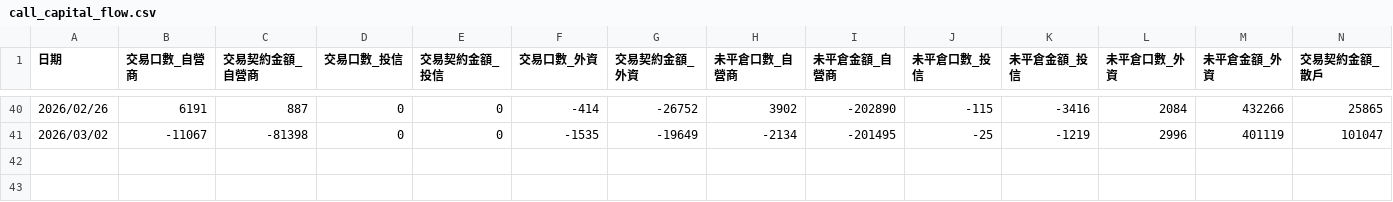
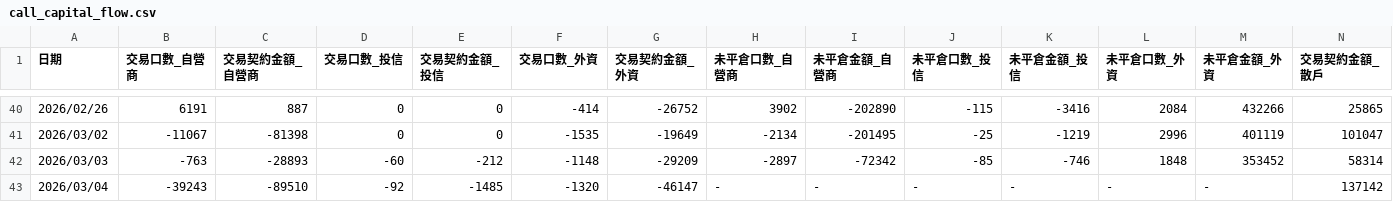
Before and after one commit to orson-chang/TW_Option_Futures_Update, a CSV file: call_capital_flow.csv, drawn as a sheet; only a part is shown, gaps mark what is left out; rows hold the shown columns only; the diff names each change by its address in the sheet, - before the commit and + after, or states it on an @@ line.

```diff
--- a/call_capital_flow.csv
+++ b/call_capital_flow.csv
+row 42: 2026/03/03 | -763 | -28893 | -60 | -212 | -1148 | -29209 | -2897 | -72342 | -85 | -746 | 1848 | 353452 | 58314
+row 43: 2026/03/04 | -39243 | -89510 | -92 | -1485 | -1320 | -46147 | - | - | - | - | - | - | 137142
```
Also changed, not shown: put_capital_flow.csv, 2 other files.
